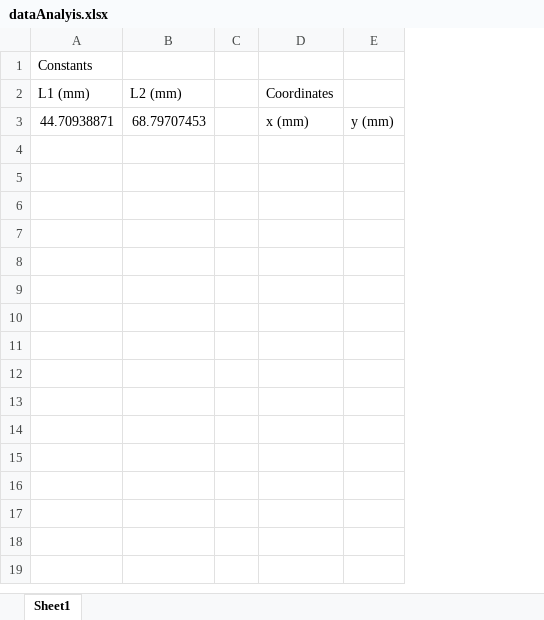
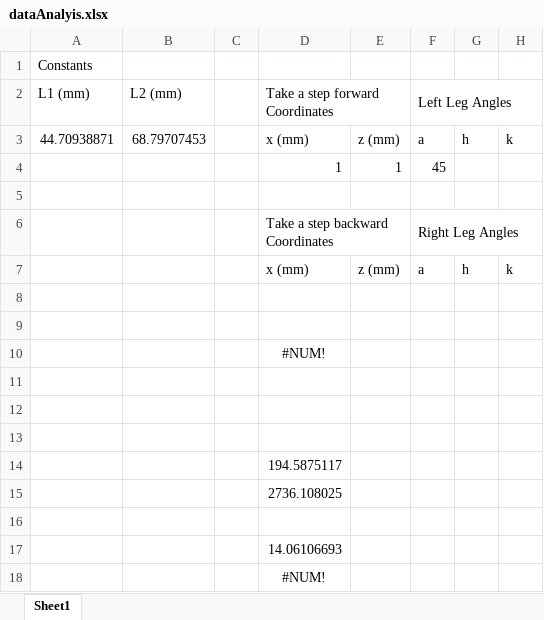
Before and after one commit to pdx-robotics/VRS-Bipedal-Robot, an Excel workbook: dataAnalysis/dataAnalyis.xlsx, sheet Sheet1, drawn as a sheet; values as stored, in another font and other column widths than the file's, no borders; removed rows and columns are numbered as before the commit, all else as after; the diff names each change by its address in the sheet, - before the commit and + after, or states it on an @@ line.

Commit message:
03/27/2021 Update
- Michael Nguyen has written sample code used for the Autonomous Biped's movement.
- The inverse kinematics equations will need to be revised as calculation errors result when applying them to a MS Excel spreadsheet.

```diff
--- a/dataAnalysis/dataAnalyis.xlsx (sheet Sheet1)
+++ b/dataAnalysis/dataAnalyis.xlsx (sheet Sheet1)
-column D (Coordinates), row 3: x (mm)
-column E, row 3: y (mm)
+column D (Take a step forward Coordinates), row 3: x (mm)
+column E, row 3: z (mm)
+column F (Left Leg Angles), row 3: a
+column G, row 3: h
+column H, row 3: k
+row 4:  |  |  | 1 | 1 | 45
+row 5: (empty)
+row 6:  |  |  | Take a step backward Coordinates |  | Right Leg Angles
+row 7:  |  |  | x (mm) | z (mm) | a | h | k
+row 8: (empty)
+row 9: (empty)
+row 10:  |  |  | #NUM!
+row 11: (empty)
+row 12: (empty)
+row 13: (empty)
+row 14:  |  |  | 194.5875117
+row 15:  |  |  | 2736.108025
+row 16: (empty)
+row 17:  |  |  | 14.06106693
+row 18:  |  |  | #NUM!
```
Also changed, not shown: 2 other files.
